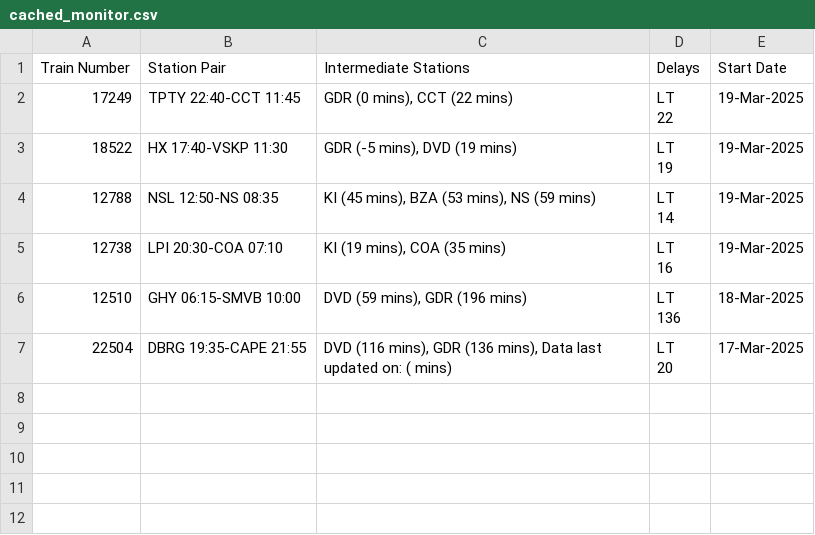
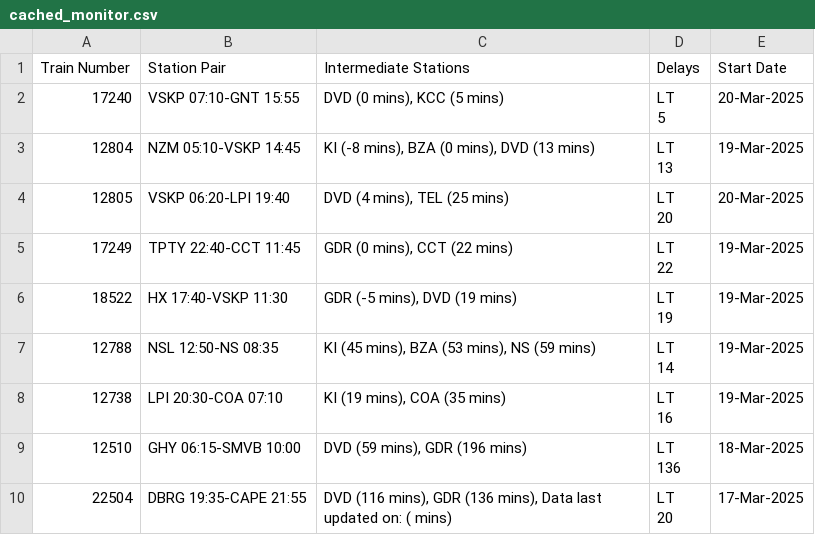
Before and after one commit to Banda17/rrain1, a CSV file: temp/cached_monitor.csv, drawn as a sheet; ↵ is a line break in a cell; the diff names each change by its address in the sheet, - before the commit and + after, or states it on an @@ line.

```diff
--- a/temp/cached_monitor.csv
+++ b/temp/cached_monitor.csv
+row 2: 17240 | VSKP 07:10-GNT 15:55 | DVD (0 mins), KCC (5 mins) | LT ↵ 5 | 20-Mar-2025
+row 3: 12804 | NZM 05:10-VSKP 14:45 | KI (-8 mins), BZA (0 mins), DVD (13 mins) | LT ↵ 13 | 19-Mar-2025
+row 4: 12805 | VSKP 06:20-LPI 19:40 | DVD (4 mins), TEL (25 mins) | LT ↵ 20 | 20-Mar-2025
```
Also changed, not shown: 2 other files.
